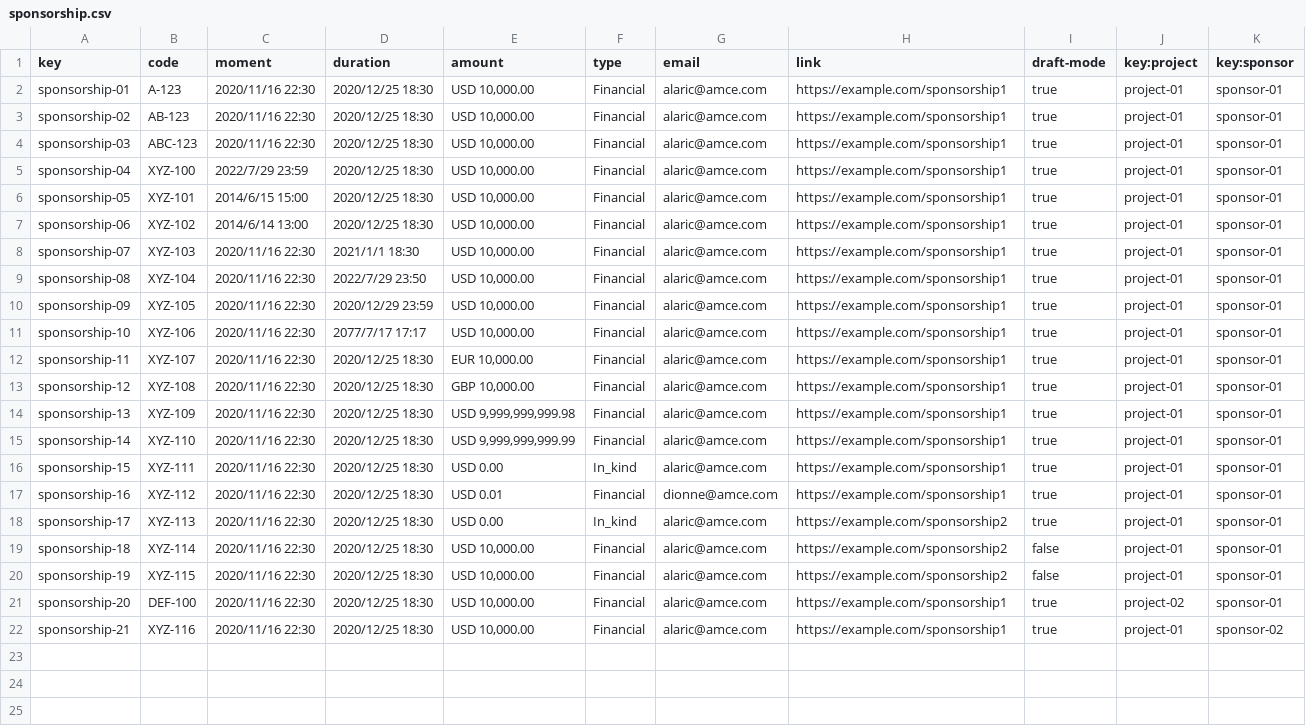
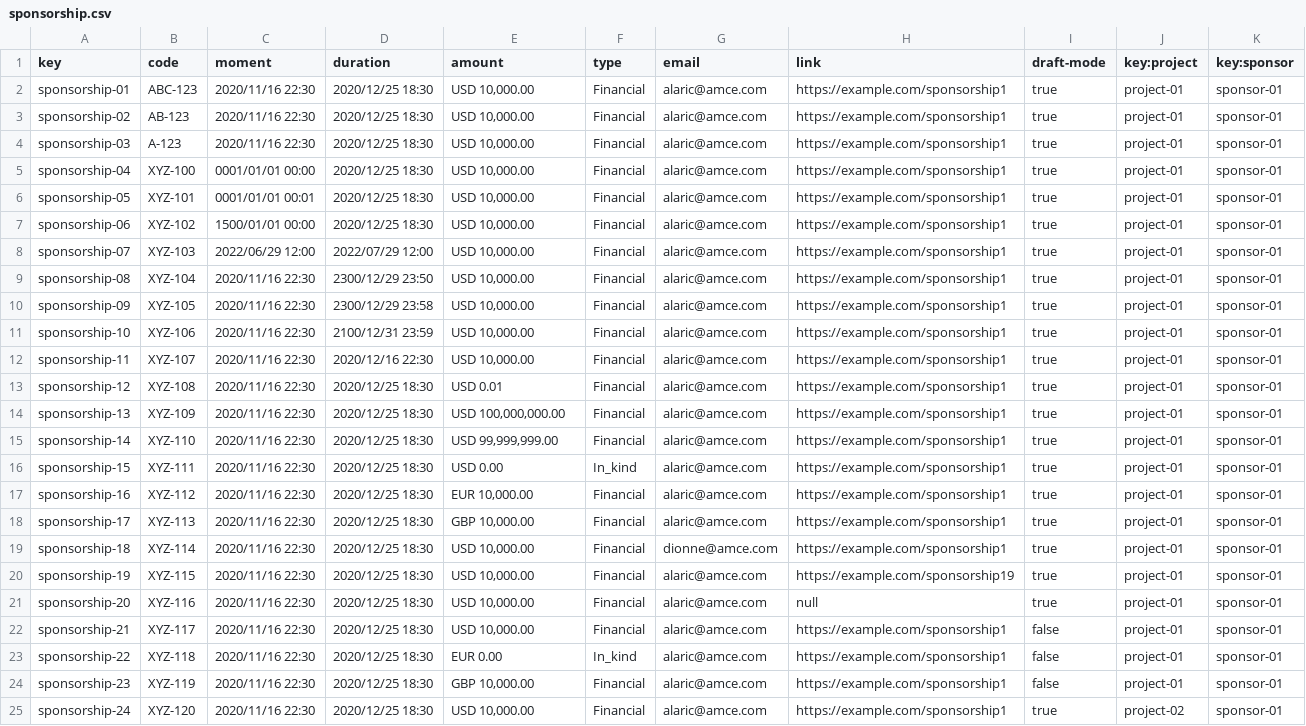
Before and after one commit to DP2-C1-013/Acme-SF, a CSV file: src/main/webapp/WEB-INF/resources/sample-data/sponsorship.csv, drawn as a sheet; only a part is shown; the diff covers the shown part only; the diff names each change by its address in the sheet, - before the commit and + after, or states it on an @@ line.

```diff
--- a/src/main/webapp/WEB-INF/resources/sample-data/sponsorship.csv
+++ b/src/main/webapp/WEB-INF/resources/sample-data/sponsorship.csv
-B2 (code): A-123
+B2 (code): ABC-123
-B4 (code): ABC-123
+B4 (code): A-123
-C5 (moment): 2022/7/29 23:59
+C5 (moment): 0001/01/01 00:00
-C6 (moment): 2014/6/15 15:00
+C6 (moment): 0001/01/01 00:01
-C7 (moment): 2014/6/14 13:00
+C7 (moment): 1500/01/01 00:00
-C8 (moment): 2020/11/16 22:30
+C8 (moment): 2022/06/29 12:00
-D8 (duration): 2021/1/1 18:30
+D8 (duration): 2022/07/29 12:00
-D9 (duration): 2022/7/29 23:50
+D9 (duration): 2300/12/29 23:50
-D10 (duration): 2020/12/29 23:59
+D10 (duration): 2300/12/29 23:58
-D11 (duration): 2077/7/17 17:17
+D11 (duration): 2100/12/31 23:59
-D12 (duration): 2020/12/25 18:30
+D12 (duration): 2020/12/16 22:30
-E12 (amount): EUR 10,000.00
+E12 (amount): USD 10,000.00
-E13 (amount): GBP 10,000.00
+E13 (amount): USD 0.01
-E14 (amount): USD 9,999,999,999.98
+E14 (amount): USD 100,000,000.00
-E15 (amount): USD 9,999,999,999.99
+E15 (amount): USD 99,999,999.00
-E17 (amount): USD 0.01
+E17 (amount): EUR 10,000.00
-G17 (email): dionne@amce.com
+G17 (email): alaric@amce.com
-E18 (amount): USD 0.00
+E18 (amount): GBP 10,000.00
-F18 (type): In_kind
+F18 (type): Financial
-H18:H19 (link): https://example.com/sponsorship2
+H18:H19 (link): https://example.com/sponsorship1
-G19 (email): alaric@amce.com
+G19 (email): dionne@amce.com
-I19:I20 (draft-mode): false
+I19:I20 (draft-mode): true
-H20 (link): https://example.com/sponsorship2
+H20 (link): https://example.com/sponsorship19
-B21 (code): DEF-100
+B21 (code): XYZ-116
-H21 (link): https://example.com/sponsorship1
+H21 (link): null
-J21 (key:project): project-02
+J21 (key:project): project-01
-B22 (code): XYZ-116
+B22 (code): XYZ-117
-I22 (draft-mode): true
+I22 (draft-mode): false
-K22 (key:sponsor): sponsor-02
+K22 (key:sponsor): sponsor-01
+row 23: sponsorship-22 | XYZ-118 | 2020/11/16 22:30 | 2020/12/25 18:30 | EUR 0.00 | In_kind | alaric@amce.com | https://example.com/sponsorship1 | false | project-01 | sponsor-01
+row 24: sponsorship-23 | XYZ-119 | 2020/11/16 22:30 | 2020/12/25 18:30 | GBP 10,000.00 | Financial | alaric@amce.com | https://example.com/sponsorship1 | false | project-01 | sponsor-01
+row 25: sponsorship-24 | XYZ-120 | 2020/11/16 22:30 | 2020/12/25 18:30 | USD 10,000.00 | Financial | alaric@amce.com | https://example.com/sponsorship1 | true | project-02 | sponsor-01
```
Also changed, not shown: 2 added rows elsewhere in this file, src/main/webapp/WEB-INF/resources/sample-data/claim.csv, src/main/webapp/WEB-INF/resources/sample-data/invoice.csv, 14 other files.
